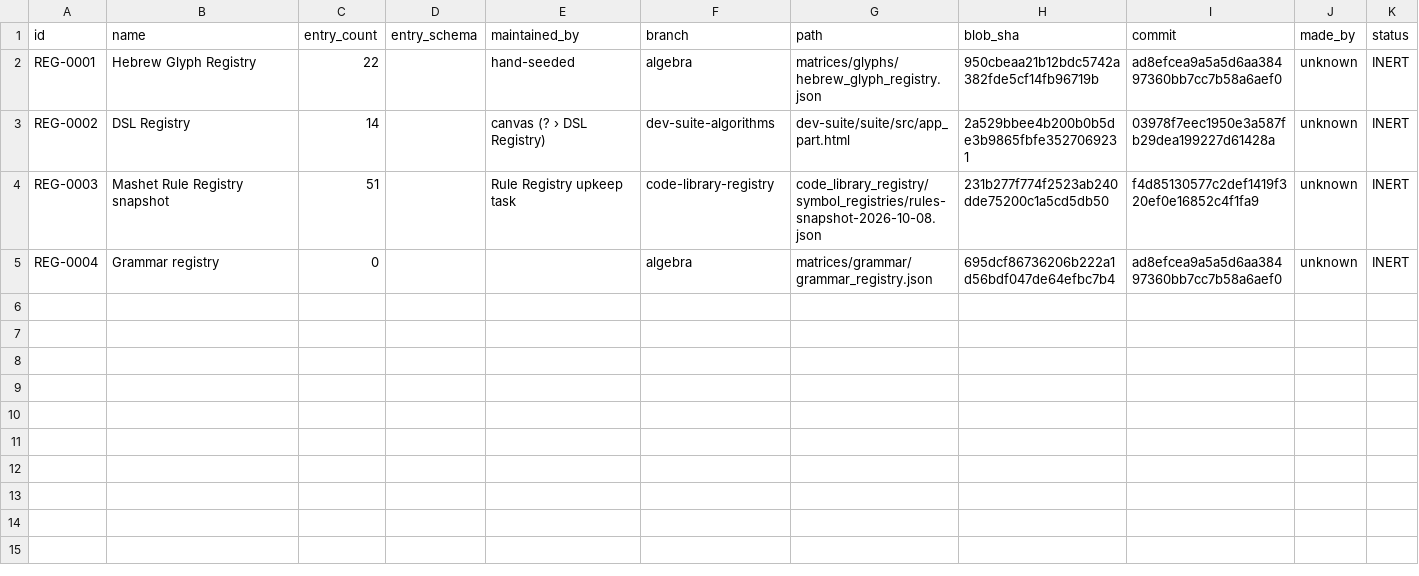
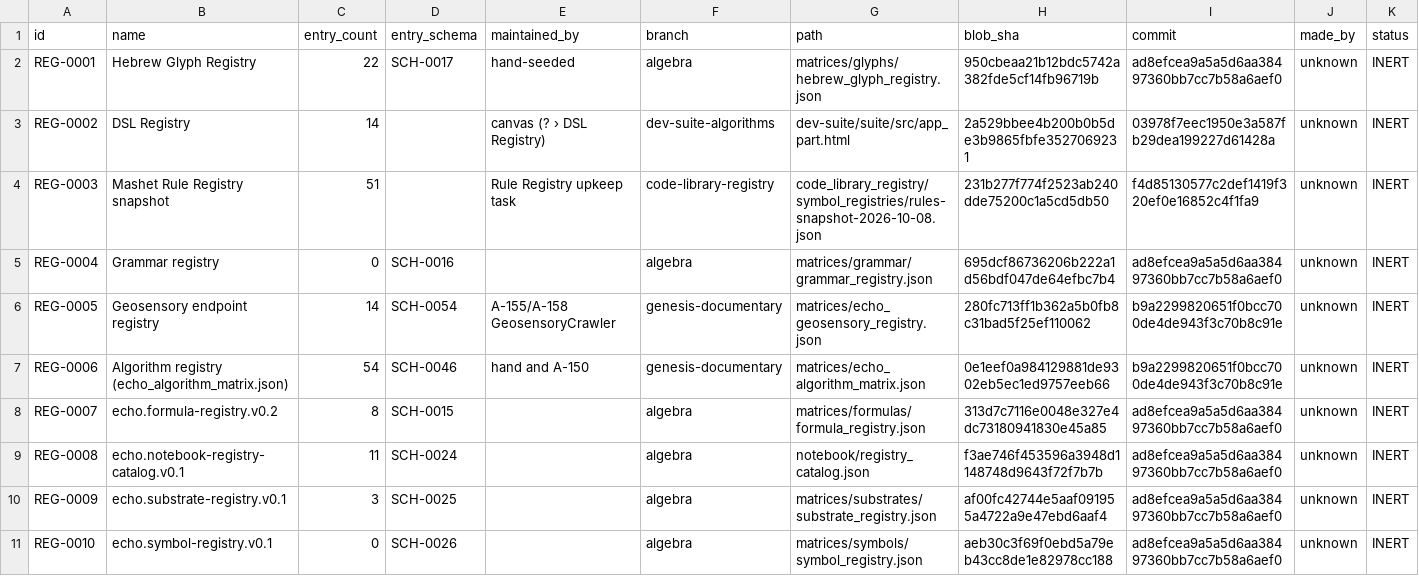
Before and after one commit to AGI144348Outlook/dual-order-os, a TSV file: indices/by-source-repository/echo-green-future/registries/INDEX.tsv, drawn as a sheet; only a part is shown; rows hold the shown columns only; the diff names each change by its address in the sheet, - before the commit and + after, or states it on an @@ line.

```diff
--- a/indices/by-source-repository/echo-green-future/registries/INDEX.tsv
+++ b/indices/by-source-repository/echo-green-future/registries/INDEX.tsv
-D2 (entry_schema): (empty)
+D2 (entry_schema): SCH-0017
-D5 (entry_schema): (empty)
+D5 (entry_schema): SCH-0016
+row 6: REG-0005 | Geosensory endpoint registry | 14 | SCH-0054 | A-155/A-158 GeosensoryCrawler | genesis-documentary | matrices/echo_geosensory_registry.json | 280fc713ff1b362a5b0fb8c31bad5f25ef110062 | b9a2299820651f0bcc700de4de943f3c70b8c91e | unknown | INERT
+row 7: REG-0006 | Algorithm registry (echo_algorithm_matrix.json) | 54 | SCH-0046 | hand and A-150 | genesis-documentary | matrices/echo_algorithm_matrix.json | 0e1eef0a984129881de9302eb5ec1ed9757eeb66 | b9a2299820651f0bcc700de4de943f3c70b8c91e | unknown | INERT
+row 8: REG-0007 | echo.formula-registry.v0.2 | 8 | SCH-0015 |  | algebra | matrices/formulas/formula_registry.json | 313d7c7116e0048e327e4dc73180941830e45a85 | ad8efcea9a5a5d6aa38497360bb7cc7b58a6aef0 | unknown | INERT
+row 9: REG-0008 | echo.notebook-registry-catalog.v0.1 | 11 | SCH-0024 |  | algebra | notebook/registry_catalog.json | f3ae746f453596a3948d1148748d9643f72f7b7b | ad8efcea9a5a5d6aa38497360bb7cc7b58a6aef0 | unknown | INERT
+row 10: REG-0009 | echo.substrate-registry.v0.1 | 3 | SCH-0025 |  | algebra | matrices/substrates/substrate_registry.json | af00fc42744e5aaf091955a4722a9e47ebd6aaf4 | ad8efcea9a5a5d6aa38497360bb7cc7b58a6aef0 | unknown | INERT
+row 11: REG-0010 | echo.symbol-registry.v0.1 | 0 | SCH-0026 |  | algebra | matrices/symbols/symbol_registry.json | aeb30c3f69f0ebd5a79eb43cc8de1e82978cc188 | ad8efcea9a5a5d6aa38497360bb7cc7b58a6aef0 | unknown | INERT
```
Also changed, not shown: indices/by-source-repository/echo-green-future/glossary/INDEX.tsv, 10 other files.
